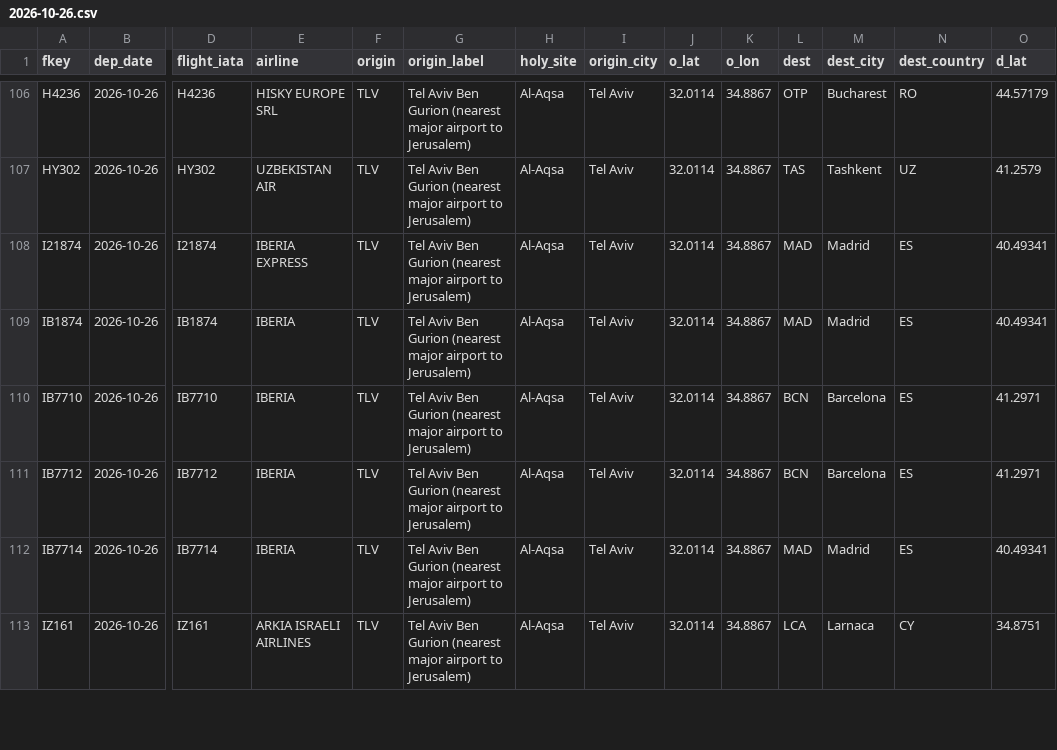
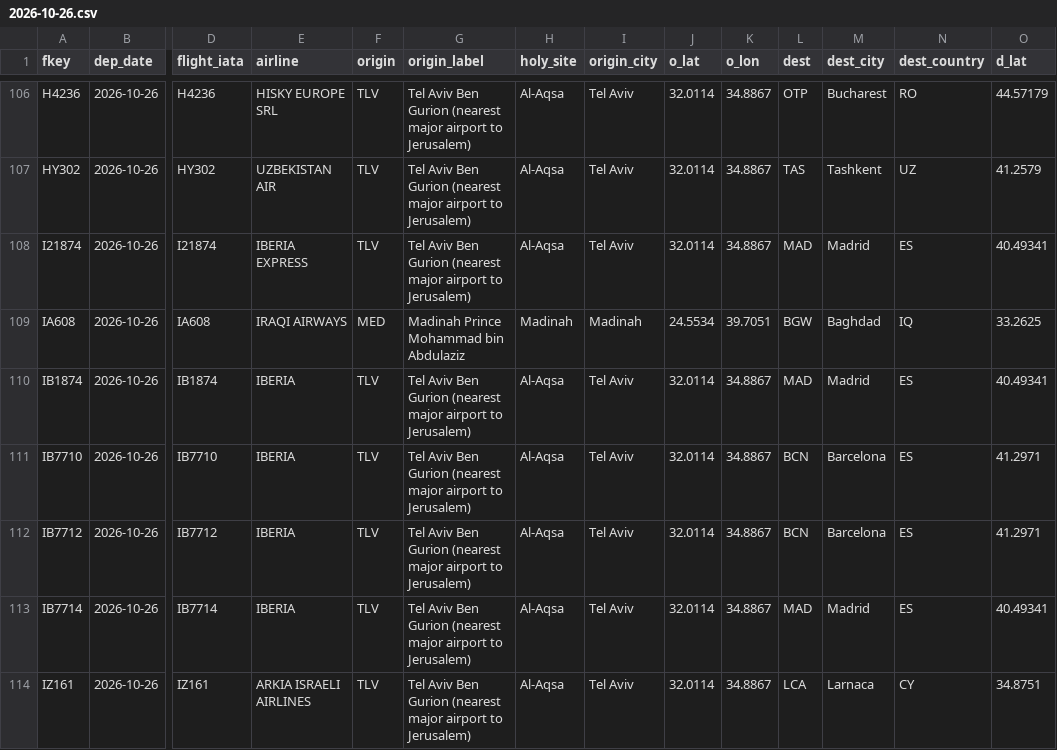
Before and after one commit to mrbugimposter3-ship-it/haramain-flights-live, a CSV file: data/flights/2026-10-26.csv, drawn as a sheet; only a part is shown, gaps mark what is left out; rows hold the shown columns only; the diff names each change by its address in the sheet, - before the commit and + after, or states it on an @@ line.

```diff
--- a/data/flights/2026-10-26.csv
+++ b/data/flights/2026-10-26.csv
+row 109: IA608 | 2026-10-26 | IA608 | IRAQI AIRWAYS | MED | Madinah Prince Mohammad bin Abdulaziz | Madinah | Madinah | 24.5534 | 39.7051 | BGW | Baghdad | IQ | 33.2625
```
Also changed, not shown: data/flights/2026-10-24.csv, data/flights/2026-10-25.csv, 46 other files.
